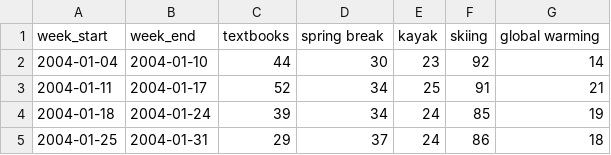
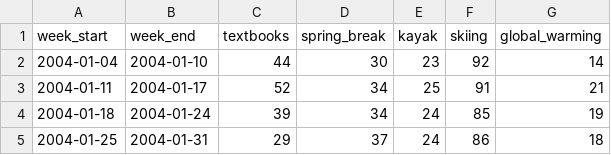
Before and after one commit to profjsb/python-bootcamp, a CSV file: Homeworks/Homework_01/trends.csv, drawn as a sheet; only a part is shown.

Commit message:
updated trends data from Google trends

```diff
--- a/Homeworks/Homework_01/trends.csv
+++ b/Homeworks/Homework_01/trends.csv
@@ -1,2 +1,2 @@
-week_start,week_end,textbooks,spring break,kayak,skiing,global warming
+week_start,week_end,textbooks,spring_break,kayak,skiing,global_warming
 2004-01-04,2004-01-10,44,30,23,92,14
```
